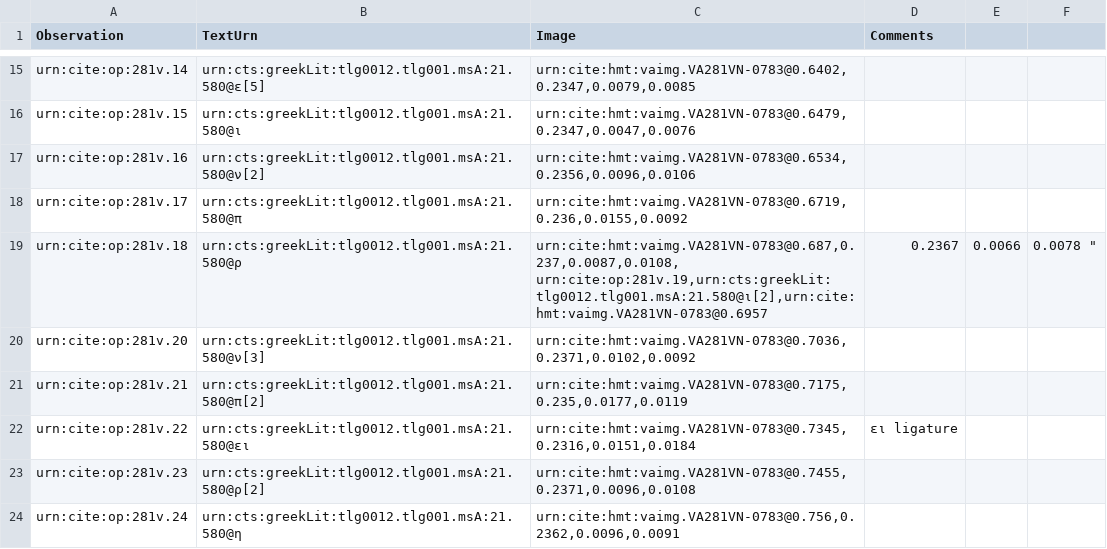
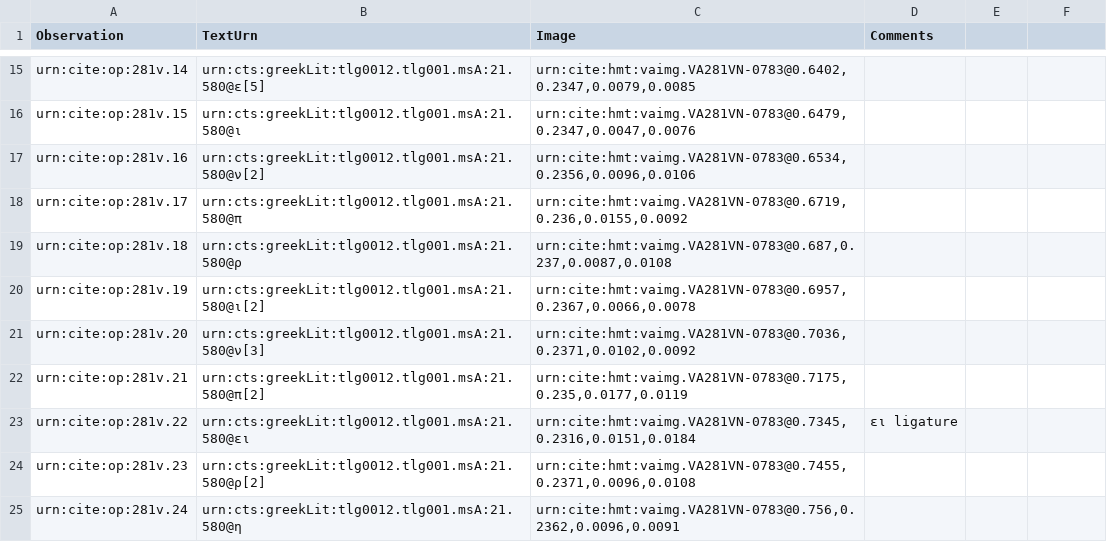
Before and after one commit to hmteditors/leiden2017, a CSV file: collections/paleography/281v.csv, drawn as a sheet; only a part is shown, gaps mark what is left out.

Commit message:
Update 281v.csv

```diff
--- a/collections/paleography/281v.csv
+++ b/collections/paleography/281v.csv
@@ -18,4 +18,4 @@ urn:cite:op:281v.16,urn:cts:greekLit:tlg0012.tlg001.msA:21.580@ν[2],"urn:cite:h
 urn:cite:op:281v.17,urn:cts:greekLit:tlg0012.tlg001.msA:21.580@π,"urn:cite:hmt:vaimg.VA281VN-0783@0.6719,0.236,0.0155,0.0092",
-urn:cite:op:281v.18,urn:cts:greekLit:tlg0012.tlg001.msA:21.580@ρ,"urn:cite:hmt:vaimg.VA281VN-0783@0.687,0.237,0.0087,0.0108,
-urn:cite:op:281v.19,urn:cts:greekLit:tlg0012.tlg001.msA:21.580@ι[2],"urn:cite:hmt:vaimg.VA281VN-0783@0.6957,0.2367,0.0066,0.0078  ",
+urn:cite:op:281v.18,urn:cts:greekLit:tlg0012.tlg001.msA:21.580@ρ,"urn:cite:hmt:vaimg.VA281VN-0783@0.687,0.237,0.0087,0.0108",
+urn:cite:op:281v.19,urn:cts:greekLit:tlg0012.tlg001.msA:21.580@ι[2],"urn:cite:hmt:vaimg.VA281VN-0783@0.6957,0.2367,0.0066,0.0078",
 urn:cite:op:281v.20,urn:cts:greekLit:tlg0012.tlg001.msA:21.580@ν[3],"urn:cite:hmt:vaimg.VA281VN-0783@0.7036,0.2371,0.0102,0.0092",
```
